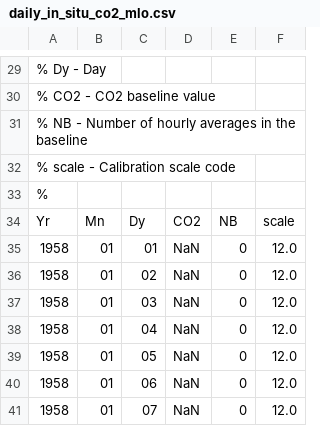
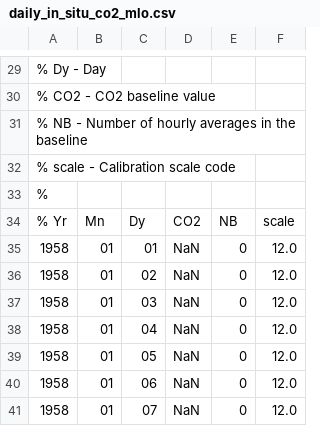
Before and after one commit to Pchambet/ml4climate, a CSV file: book/notebooks/data/daily_in_situ_co2_mlo.csv, drawn as a sheet; only a part is shown, gaps mark what is left out.

```diff
--- a/book/notebooks/data/daily_in_situ_co2_mlo.csv
+++ b/book/notebooks/data/daily_in_situ_co2_mlo.csv
@@ -33,3 +33,3 @@
 %
-Yr, Mn, Dy,    CO2, NB, scale
+% Yr, Mn, Dy,    CO2, NB, scale
 1958, 01, 01,    NaN,  0, 12.0
```
Also changed, not shown: 1 other file.
